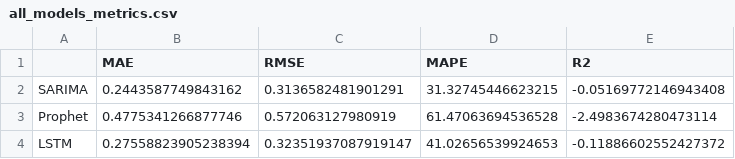
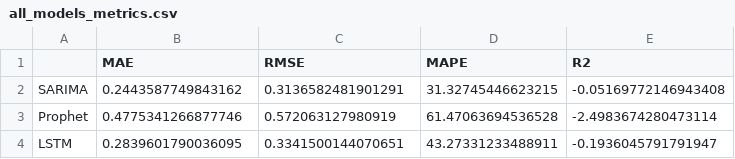
Before and after one commit to pogodaa/ML_cursovaya, a CSV file: models/all_models_metrics.csv, drawn as a sheet.

```diff
--- a/models/all_models_metrics.csv
+++ b/models/all_models_metrics.csv
@@ -3,2 +3,2 @@ SARIMA,0.2443587749843162,0.3136582481901291,31.32745446623215,-0.05169772146943
 Prophet,0.4775341266877746,0.572063127980919,61.47063694536528,-2.4983674280473114
-LSTM,0.27558823905238394,0.32351937087919147,41.02656539924653,-0.11886602552427372
+LSTM,0.2839601790036095,0.3341500144070651,43.27331233488911,-0.1936045791791947
```
Also changed, not shown: 13 other files.
